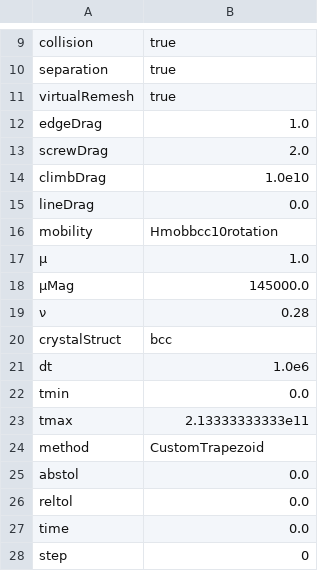
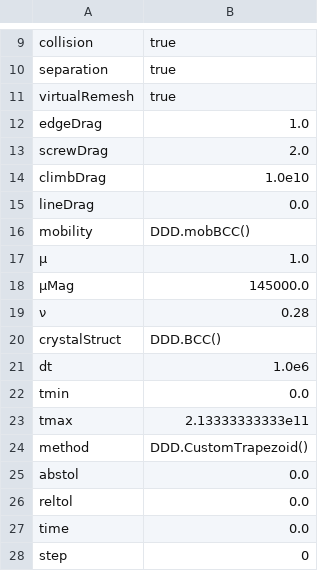
Before and after one commit to dcelisgarza/DDD.jl, a CSV file: outputs/simParams/sampleParams.csv, drawn as a sheet; only a part is shown, gaps mark what is left out.

```diff
--- a/outputs/simParams/sampleParams.csv
+++ b/outputs/simParams/sampleParams.csv
@@ -15,3 +15,3 @@ climbDrag,1.0e10
 lineDrag,0.0
-mobility,Hmobbcc10rotation
+mobility,DDD.mobBCC()
 μ,1.0
@@ -19,3 +19,3 @@ mobility,Hmobbcc10rotation
 ν,0.28
-crystalStruct,bcc
+crystalStruct,DDD.BCC()
 dt,1.0e6
@@ -23,3 +23,3 @@ tmin,0.0
 tmax,2.13333333333e11
-method,CustomTrapezoid
+method,DDD.CustomTrapezoid()
 abstol,0.0
```
Also changed, not shown: inputs/simParams/sampleParams.csv, 14 other files.
